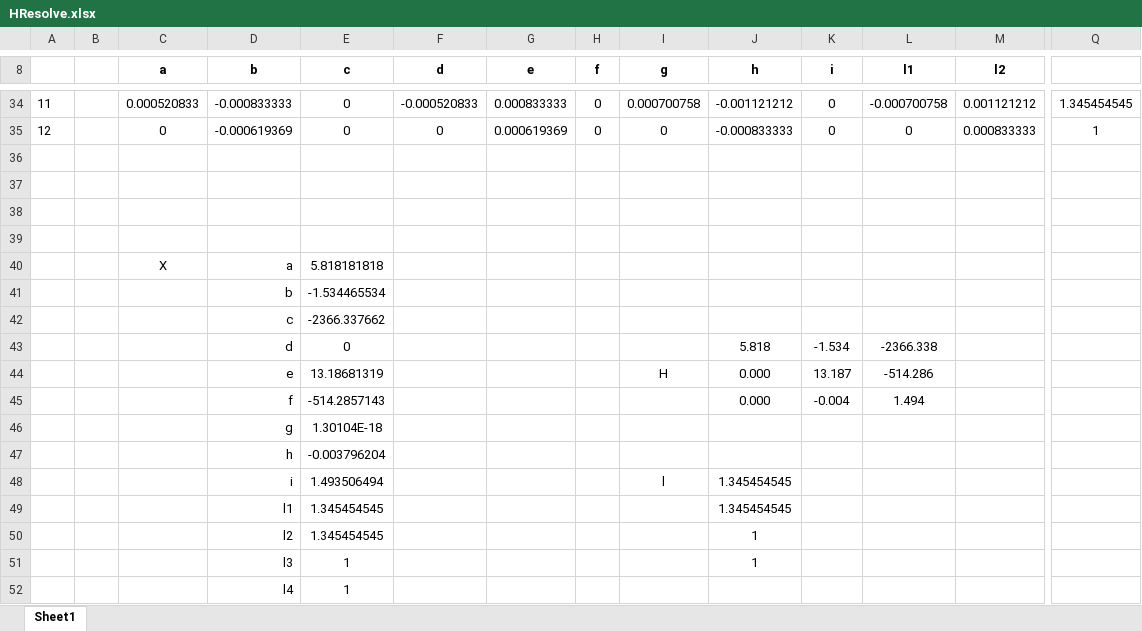
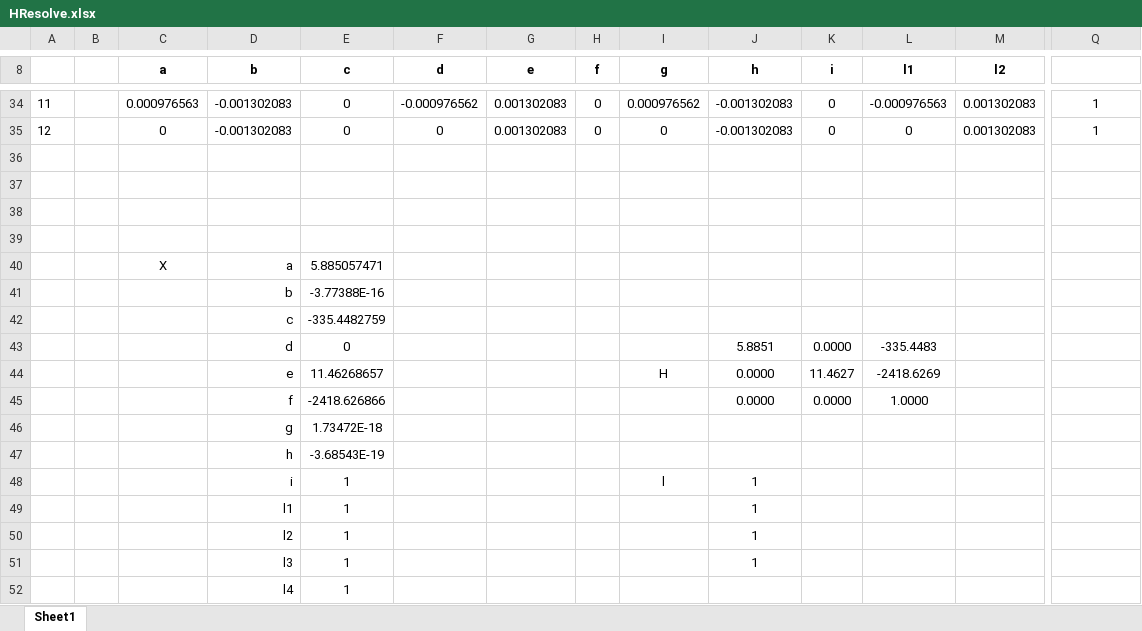
Before and after one commit to kanashiro/Trabalho2CP, an Excel workbook: TrabalhoCP2/Resources/Calculator/HResolve.xlsx, sheet Sheet1, drawn as a sheet; only a part is shown, gaps mark what is left out; values as stored, in another font and other column widths than the file's, no borders; removed rows and columns are numbered as before the commit, all else as after; rows hold the shown columns only; the diff covers the shown part only; the diff names each change by its address in the sheet, - before the commit and + after, or states it on an @@ line.

```diff
--- a/TrabalhoCP2/Resources/Calculator/HResolve.xlsx (sheet Sheet1)
+++ b/TrabalhoCP2/Resources/Calculator/HResolve.xlsx (sheet Sheet1)
-C34 (a): 0.000520833
+C34 (a): 0.000976563
-D34 (b): -0.000833333
+D34 (b): -0.001302083
-F34 (d): -0.000520833
+F34 (d): -0.000976562
-G34 (e): 0.000833333
+G34 (e): 0.001302083
-I34 (g): 0.000700758
+I34 (g): 0.000976562
-J34 (h): -0.001121212
+J34 (h): -0.001302083
-L34 (l1): -0.000700758
+L34 (l1): -0.000976563
-M34 (l2): 0.001121212
+M34 (l2): 0.001302083
-Q34: 1.345454545
+Q34: 1
-D35 (b): -0.000619369
+D35 (b): -0.001302083
-G35 (e): 0.000619369
+G35 (e): 0.001302083
-J35 (h): -0.000833333
+J35 (h): -0.001302083
-M35 (l2): 0.000833333
+M35 (l2): 0.001302083
-E40 (c): 5.818181818
+E40 (c): 5.885057471
-E41 (c): -1.534465534
+E41 (c): -3.77388E-16
-E42 (c): -2366.337662
+E42 (c): -335.4482759
-row 43:  |  |  | d | 0 |  |  |  |  | 5.818 | -1.534 | -2366.338
-row 44:  |  |  | e | 13.18681319 |  |  |  | H | 0.000 | 13.187 | -514.286
-row 45:  |  |  | f | -514.2857143 |  |  |  |  | 0.000 | -0.004 | 1.494
-row 46:  |  |  | g | 1.30104E-18
-row 47:  |  |  | h | -0.003796204
-row 48:  |  |  | i | 1.493506494 |  |  |  | l | 1.345454545
-row 49:  |  |  | l1 | 1.345454545 |  |  |  |  | 1.345454545
+row 43:  |  |  | d | 0 |  |  |  |  | 5.8851 | 0.0000 | -335.4483
+row 44:  |  |  | e | 11.46268657 |  |  |  | H | 0.0000 | 11.4627 | -2418.6269
+row 45:  |  |  | f | -2418.626866 |  |  |  |  | 0.0000 | 0.0000 | 1.0000
+row 46:  |  |  | g | 1.73472E-18
+row 47:  |  |  | h | -3.68543E-19
+row 48:  |  |  | i | 1 |  |  |  | l | 1
+row 49:  |  |  | l1 | 1 |  |  |  |  | 1
-E50 (c): 1.345454545
+E50 (c): 1
```
Also changed, not shown: 4 added rows, 4 removed rows and 85 edited cells elsewhere in this sheet, 4 other files.
